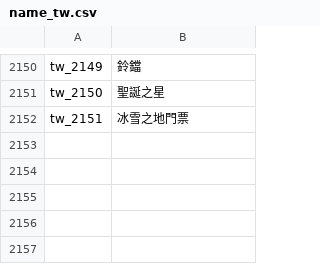
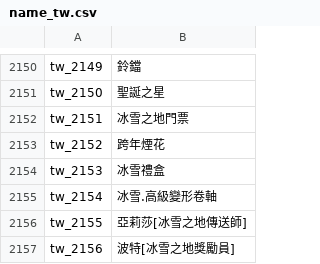
Before and after one commit to oberon-wu/teon-lang, a CSV file: name/name_tw.csv, drawn as a sheet; only a part is shown, gaps mark what is left out; the diff names each change by its address in the sheet, - before the commit and + after, or states it on an @@ line.

```diff
--- a/name/name_tw.csv
+++ b/name/name_tw.csv
+row 2153: tw_2152 | 跨年煙花
+row 2154: tw_2153 | 冰雪禮盒
+row 2155: tw_2154 | 冰雪.高級變形卷軸
+row 2156: tw_2155 | 亞莉莎[冰雪之地傳送師]
+row 2157: tw_2156 | 波特[冰雪之地獎勵員]
```
Also changed, not shown: desc/desc_cn.csv, desc/desc_tw.csv, 3 other files.
